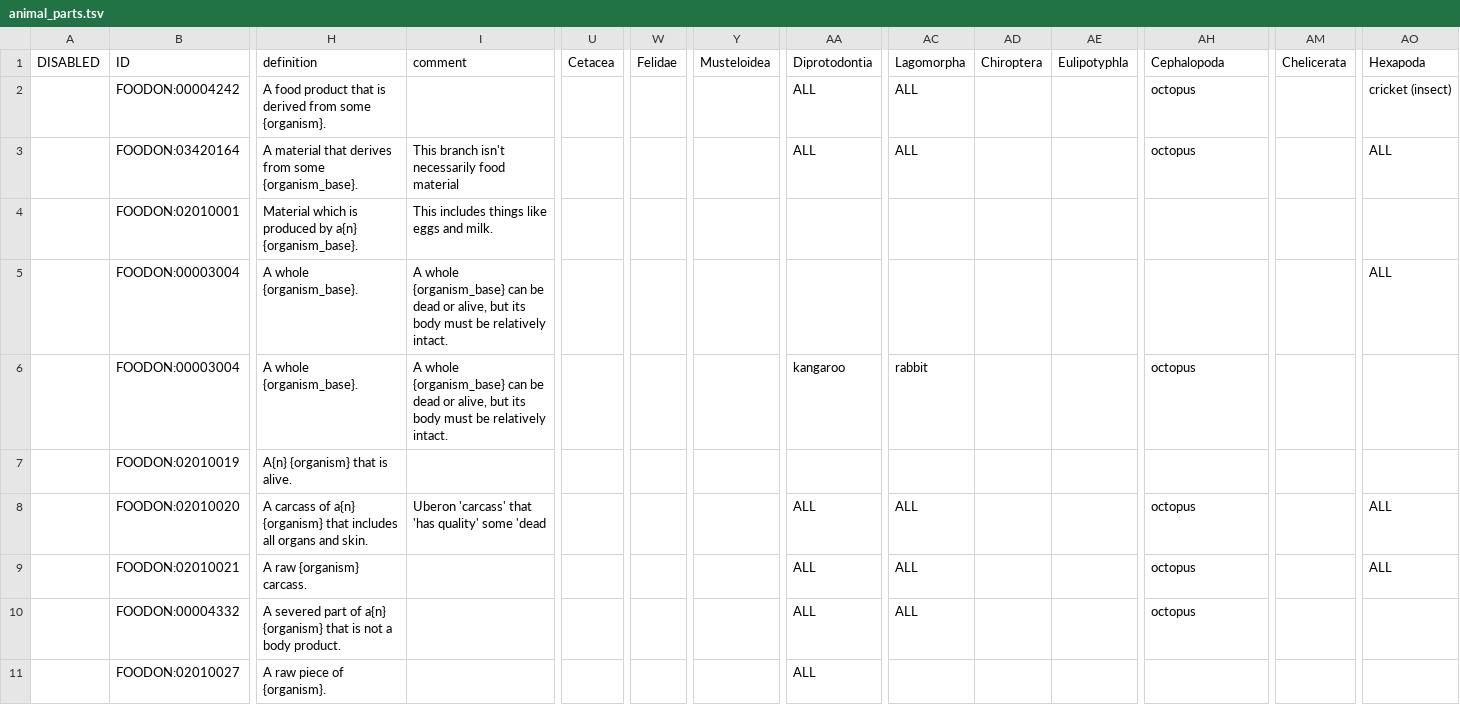
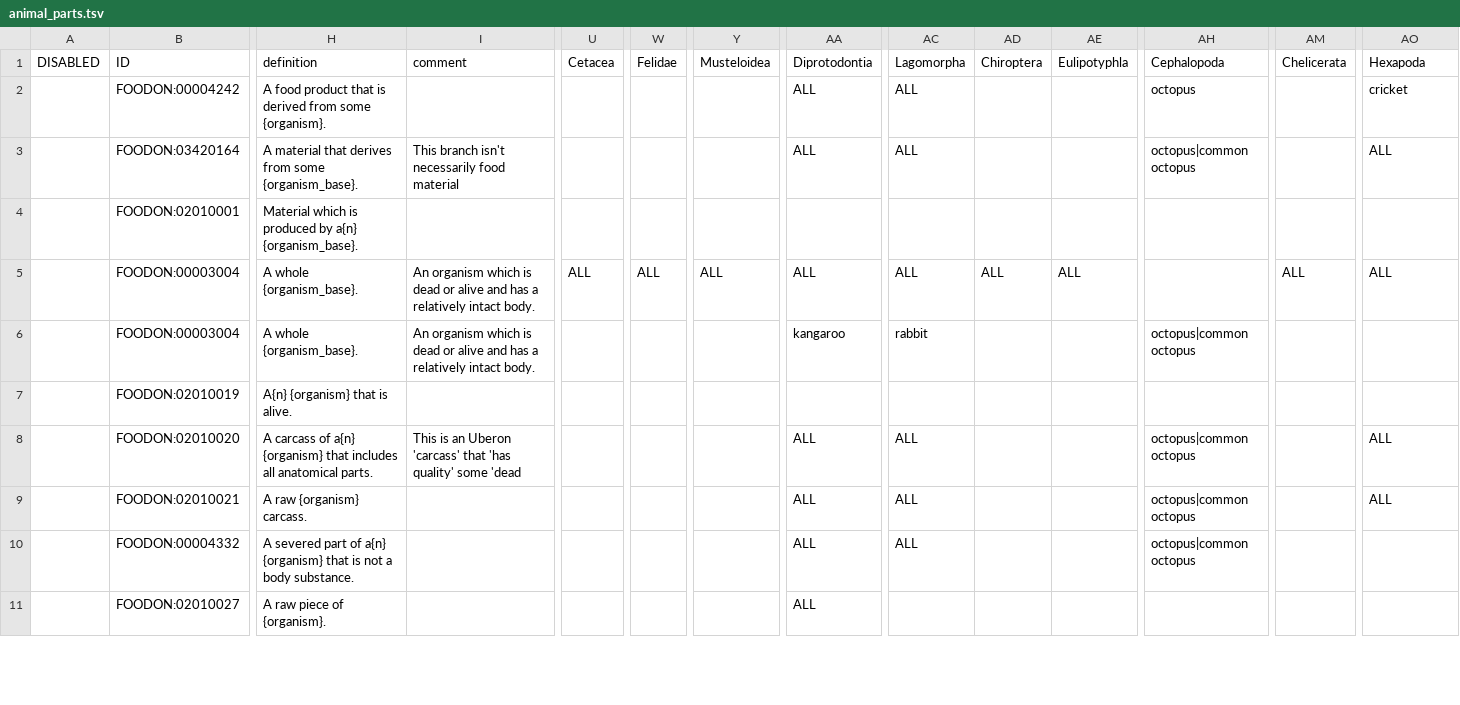
Before and after one commit to FoodOntology/foodon, a TSV file: src/ontology/imports/animal/animal_parts.tsv, drawn as a sheet; only a part is shown, gaps mark what is left out; the diff covers the shown part only; the diff names each change by its address in the sheet, - before the commit and + after, or states it on an @@ line.

Commit message:
PTFI update
Animal parts refresh + deprecations

```diff
--- a/src/ontology/imports/animal/animal_parts.tsv
+++ b/src/ontology/imports/animal/animal_parts.tsv
-AO2 (Hexapoda): cricket (insect)
+AO2 (Hexapoda): cricket
-AH3 (Cephalopoda): octopus
+AH3 (Cephalopoda): octopus|common octopus
-I4 (comment): This includes things like eggs and milk.
+I4 (comment): (empty)
-I5:I6 (comment): A whole {organism_base} can be dead or alive, but its body must be relatively intact.
+I5:I6 (comment): An organism which is dead or alive and has a relatively intact body.
-U5 (Cetacea): (empty)
+U5 (Cetacea): ALL
-W5 (Felidae): (empty)
+W5 (Felidae): ALL
-Y5 (Musteloidea): (empty)
+Y5 (Musteloidea): ALL
-AA5 (Diprotodontia): (empty)
+AA5 (Diprotodontia): ALL
-AC5 (Lagomorpha): (empty)
+AC5 (Lagomorpha): ALL
-AD5 (Chiroptera): (empty)
+AD5 (Chiroptera): ALL
-AE5 (Eulipotyphla): (empty)
+AE5 (Eulipotyphla): ALL
-AM5 (Chelicerata): (empty)
+AM5 (Chelicerata): ALL
-AH6 (Cephalopoda): octopus
+AH6 (Cephalopoda): octopus|common octopus
-H8 (definition): …includes all organs and skin.
+H8 (definition): …includes all anatomical parts.
-I8 (comment): Uberon 'carcass'…
+I8 (comment): This is an Uberon 'carcass'…
-AH8:AH10 (Cephalopoda): octopus
+AH8:AH10 (Cephalopoda): octopus|common octopus
-H10 (definition): …a body product.
+H10 (definition): …a body substance.
```
Also changed, not shown: 85 edited cells elsewhere in this file, src/ontology/imports/animal/resources/species_list.tsv, 9 other files.
